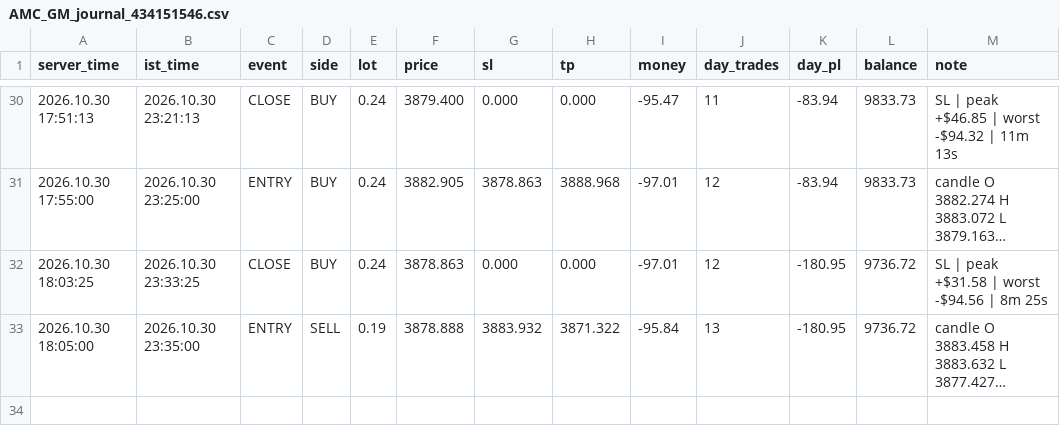
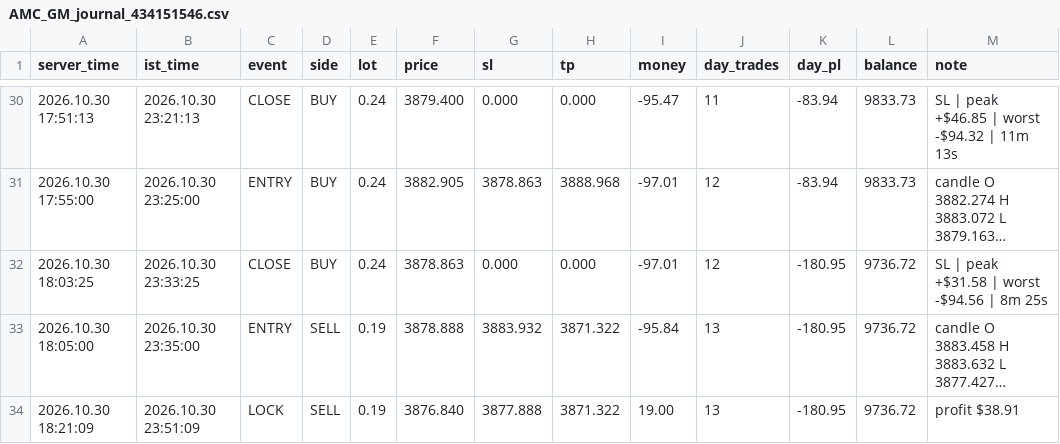
Before and after one commit to ankushchhajed7-cmd/INVESTOR-ID, a CSV file: data/434151546/AMC_GM_journal_434151546.csv, drawn as a sheet; only a part is shown, gaps mark what is left out; long unchanged cells end in …; the diff names each change by its address in the sheet, - before the commit and + after, or states it on an @@ line.

Commit message:
journal AMC_GM_journal_434151546.csv

```diff
--- a/data/434151546/AMC_GM_journal_434151546.csv
+++ b/data/434151546/AMC_GM_journal_434151546.csv
+row 34: 2026.10.30 18:21:09 | 2026.10.30 23:51:09 | LOCK | SELL | 0.19 | 3876.840 | 3877.888 | 3871.322 | 19.00 | 13 | -180.95 | 9736.72 | profit $38.91
```
